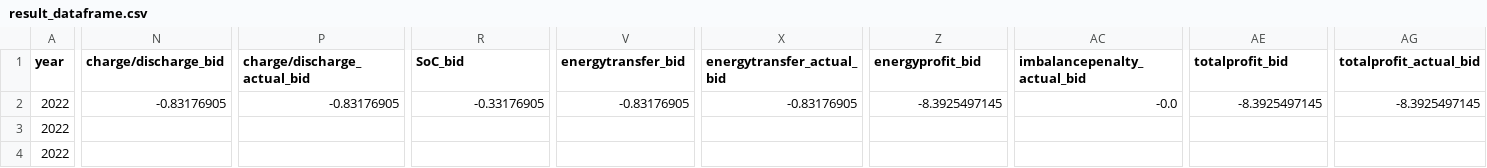
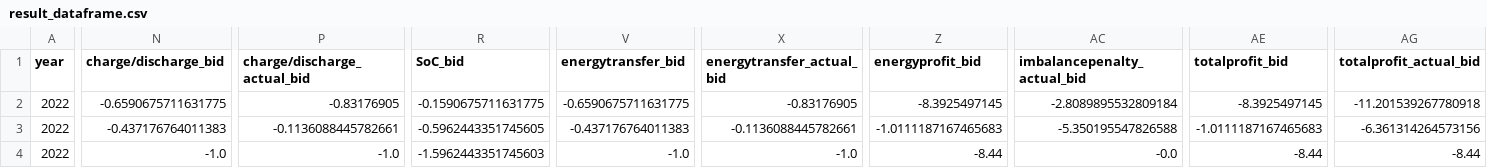
Before and after one commit to SmartGridLab/battery-control-by-reinforcement-learning, a CSV file: Battery-Control-By-Reinforcement-Learning/result_dataframe.csv, drawn as a sheet; only a part is shown, gaps mark what is left out; the diff covers the shown part only; the diff names each change by its address in the sheet, - before the commit and + after, or states it on an @@ line.

```diff
--- a/Battery-Control-By-Reinforcement-Learning/result_dataframe.csv
+++ b/Battery-Control-By-Reinforcement-Learning/result_dataframe.csv
-N2 (charge/discharge_bid): -0.83176905
+N2 (charge/discharge_bid): -0.6590675711631775
-R2 (SoC_bid): -0.33176905
+R2 (SoC_bid): -0.1590675711631775
-V2 (energytransfer_bid): -0.83176905
+V2 (energytransfer_bid): -0.6590675711631775
-AC2 (imbalancepenalty_actual_bid): -0.0
+AC2 (imbalancepenalty_actual_bid): -2.8089895532809184
-AG2 (totalprofit_actual_bid): -8.3925497145
+AG2 (totalprofit_actual_bid): -11.201539267780918
-N3 (charge/discharge_bid): (empty)
+N3 (charge/discharge_bid): -0.437176764011383
-P3 (charge/discharge_actual_bid): (empty)
+P3 (charge/discharge_actual_bid): -0.1136088445782661
-R3 (SoC_bid): (empty)
+R3 (SoC_bid): -0.5962443351745605
-V3 (energytransfer_bid): (empty)
+V3 (energytransfer_bid): -0.437176764011383
-X3 (energytransfer_actual_bid): (empty)
+X3 (energytransfer_actual_bid): -0.1136088445782661
-Z3 (energyprofit_bid): (empty)
+Z3 (energyprofit_bid): -1.0111187167465683
-AC3 (imbalancepenalty_actual_bid): (empty)
+AC3 (imbalancepenalty_actual_bid): -5.350195547826588
-AE3 (totalprofit_bid): (empty)
+AE3 (totalprofit_bid): -1.0111187167465683
-AG3 (totalprofit_actual_bid): (empty)
+AG3 (totalprofit_actual_bid): -6.361314264573156
-N4 (charge/discharge_bid): (empty)
+N4 (charge/discharge_bid): -1.0
-P4 (charge/discharge_actual_bid): (empty)
+P4 (charge/discharge_actual_bid): -1.0
-R4 (SoC_bid): (empty)
+R4 (SoC_bid): -1.5962443351745603
-V4 (energytransfer_bid): (empty)
+V4 (energytransfer_bid): -1.0
-X4 (energytransfer_actual_bid): (empty)
+X4 (energytransfer_actual_bid): -1.0
-Z4 (energyprofit_bid): (empty)
+Z4 (energyprofit_bid): -8.44
-AC4 (imbalancepenalty_actual_bid): (empty)
+AC4 (imbalancepenalty_actual_bid): -0.0
-AE4 (totalprofit_bid): (empty)
+AE4 (totalprofit_bid): -8.44
-AG4 (totalprofit_actual_bid): (empty)
+AG4 (totalprofit_actual_bid): -8.44
```
Also changed, not shown: 16 edited cells elsewhere in this file, 7 other files.
